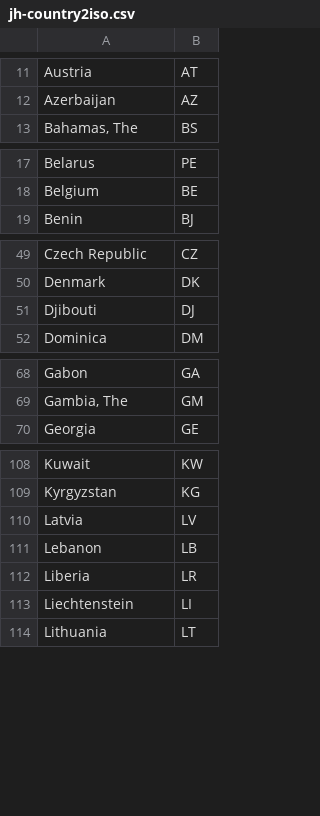
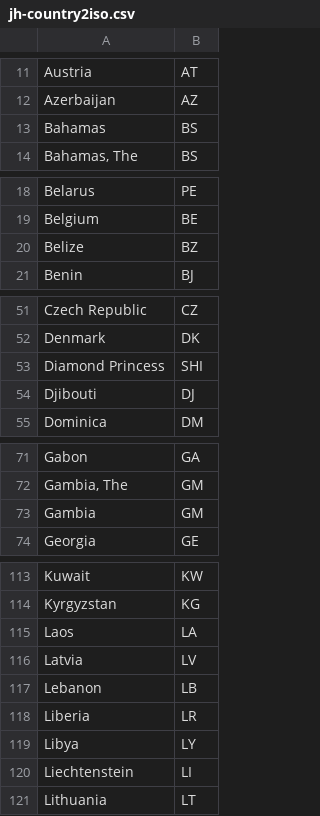
Before and after one commit to florath/wvw-covid19-datapool, a CSV file: dbsync/data_import/jh-country2iso.csv, drawn as a sheet; only a part is shown, gaps mark what is left out; the diff covers the shown part only; the diff names each change by its address in the sheet, - before the commit and + after, or states it on an @@ line.

Commit message:
add a few countries

```diff
--- a/dbsync/data_import/jh-country2iso.csv
+++ b/dbsync/data_import/jh-country2iso.csv
+row 13: Bahamas | BS
+row 20: Belize | BZ
+row 53: Diamond Princess | SHI
+row 73: Gambia | GM
+row 115: Laos | LA
+row 119: Libya | LY
```
Also changed, not shown: 3 added rows elsewhere in this file.
